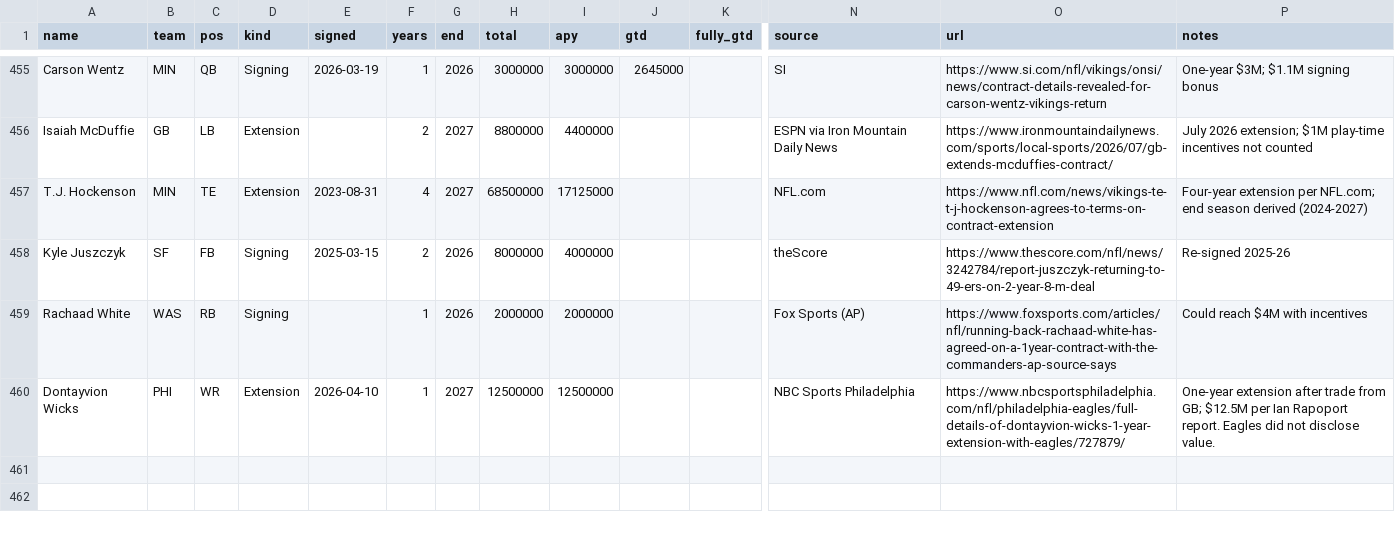
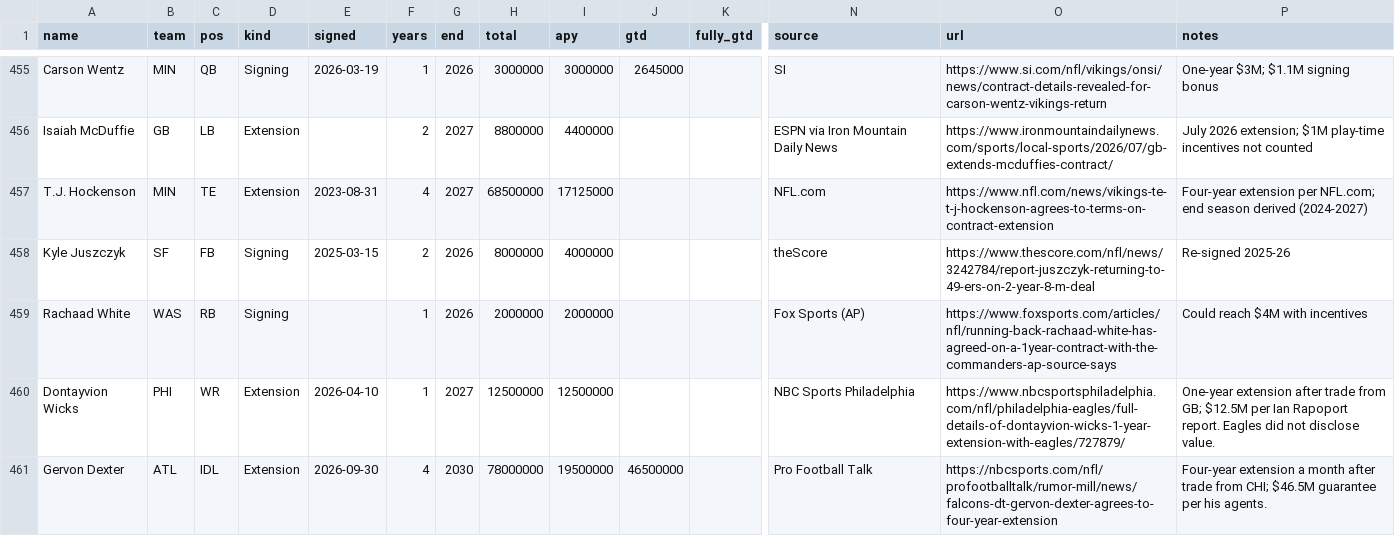
Before and after one commit to raymondfang14-hue/fan-cap-tracker-, a CSV file: data/ledger.csv, drawn as a sheet; only a part is shown, gaps mark what is left out; rows hold the shown columns only; the diff names each change by its address in the sheet, - before the commit and + after, or states it on an @@ line.

```diff
--- a/data/ledger.csv
+++ b/data/ledger.csv
+row 461: Gervon Dexter | ATL | IDL | Extension | 2026-09-30 | 4 | 2030 | 78000000 | 19500000 | 46500000 |  | Pro Football Talk | https://nbcsports.com/nfl/profootballtalk/rumor-mill/news/falcons-dt-gervon-dexter-agrees-to-four-year-extension | Four-year extension a month after trade from CHI; $46.5M guarantee per his agents.
```
